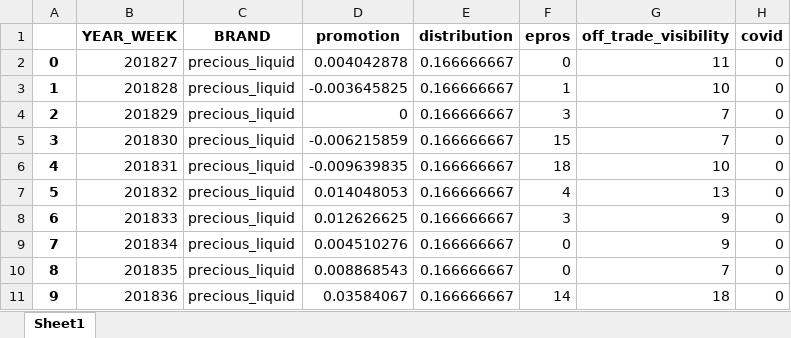
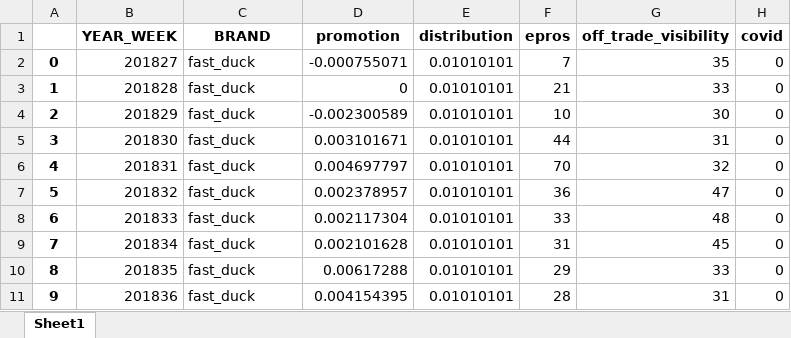
Before and after one commit to alex0267/marketing_mix_model_product, an Excel workbook: OUTPUT_DF/control_df.xlsx, sheet Sheet1, drawn as a sheet; only a part is shown; values as stored, in another font and other column widths than the file's, no borders; the diff covers the shown part only; the diff names each change by its address in the sheet, - before the commit and + after, or states it on an @@ line.

```diff
--- a/OUTPUT_DF/control_df.xlsx (sheet Sheet1)
+++ b/OUTPUT_DF/control_df.xlsx (sheet Sheet1)
-C2:C11 (BRAND): precious_liquid
+C2:C11 (BRAND): fast_duck
-D2 (promotion): 0.004042878
+D2 (promotion): -0.000755071
-E2:E11 (distribution): 0.166666667
+E2:E11 (distribution): 0.01010101
-F2 (epros): 0
+F2 (epros): 7
-G2 (off_trade_visibility): 11
+G2 (off_trade_visibility): 35
-D3 (promotion): -0.003645825
+D3 (promotion): 0
-F3 (epros): 1
+F3 (epros): 21
-G3 (off_trade_visibility): 10
+G3 (off_trade_visibility): 33
-D4 (promotion): 0
+D4 (promotion): -0.002300589
-F4 (epros): 3
+F4 (epros): 10
-G4 (off_trade_visibility): 7
+G4 (off_trade_visibility): 30
-D5 (promotion): -0.006215859
+D5 (promotion): 0.003101671
-F5 (epros): 15
+F5 (epros): 44
-G5 (off_trade_visibility): 7
+G5 (off_trade_visibility): 31
-D6 (promotion): -0.009639835
+D6 (promotion): 0.004697797
-F6 (epros): 18
+F6 (epros): 70
-G6 (off_trade_visibility): 10
+G6 (off_trade_visibility): 32
-D7 (promotion): 0.014048053
+D7 (promotion): 0.002378957
-F7 (epros): 4
+F7 (epros): 36
-G7 (off_trade_visibility): 13
+G7 (off_trade_visibility): 47
-D8 (promotion): 0.012626625
+D8 (promotion): 0.002117304
-F8 (epros): 3
+F8 (epros): 33
-G8 (off_trade_visibility): 9
+G8 (off_trade_visibility): 48
-D9 (promotion): 0.004510276
+D9 (promotion): 0.002101628
-F9 (epros): 0
+F9 (epros): 31
-G9 (off_trade_visibility): 9
+G9 (off_trade_visibility): 45
-D10 (promotion): 0.008868543
+D10 (promotion): 0.00617288
-F10 (epros): 0
+F10 (epros): 29
-G10 (off_trade_visibility): 7
+G10 (off_trade_visibility): 33
-D11 (promotion): 0.03584067
+D11 (promotion): 0.004154395
-F11 (epros): 14
+F11 (epros): 28
-G11 (off_trade_visibility): 18
+G11 (off_trade_visibility): 31
```
Also changed, not shown: 730 edited cells elsewhere in this sheet, OUTPUT_DF/TP5_upliftSummary.xlsx, OUTPUT_DF/feature_df.xlsx, 12 other files.
